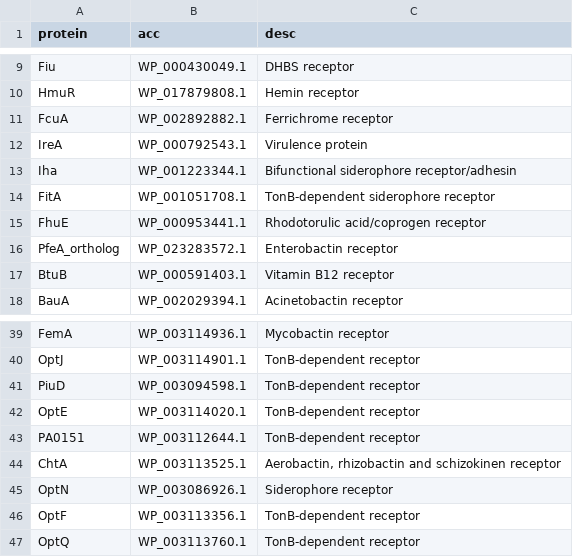
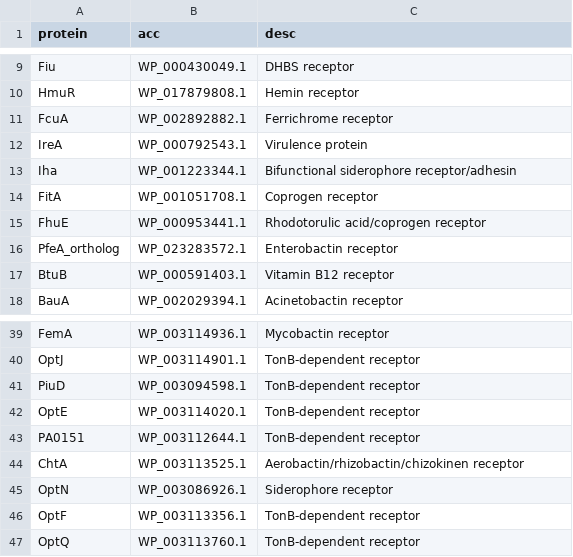
Before and after one commit to tomdstanton/sideroscanner, a CSV file: databases/iromps.csv, drawn as a sheet; only a part is shown, gaps mark what is left out.

```diff
--- a/databases/iromps.csv
+++ b/databases/iromps.csv
@@ -13,3 +13,3 @@
 "Iha","WP_001223344.1","Bifunctional siderophore receptor/adhesin"
-"FitA","WP_001051708.1","TonB-dependent siderophore receptor"
+"FitA","WP_001051708.1","Coprogen receptor"
 "FhuE","WP_000953441.1","Rhodotorulic acid/coprogen receptor"
@@ -43,3 +43,3 @@
 "PA0151","WP_003112644.1","TonB-dependent receptor"
-"ChtA","WP_003113525.1","Aerobactin, rhizobactin and schizokinen receptor"
+"ChtA","WP_003113525.1","Aerobactin/rhizobactin/chizokinen receptor"
 "OptN","WP_003086926.1","Siderophore receptor"
```
Also changed, not shown: 12 other files.
